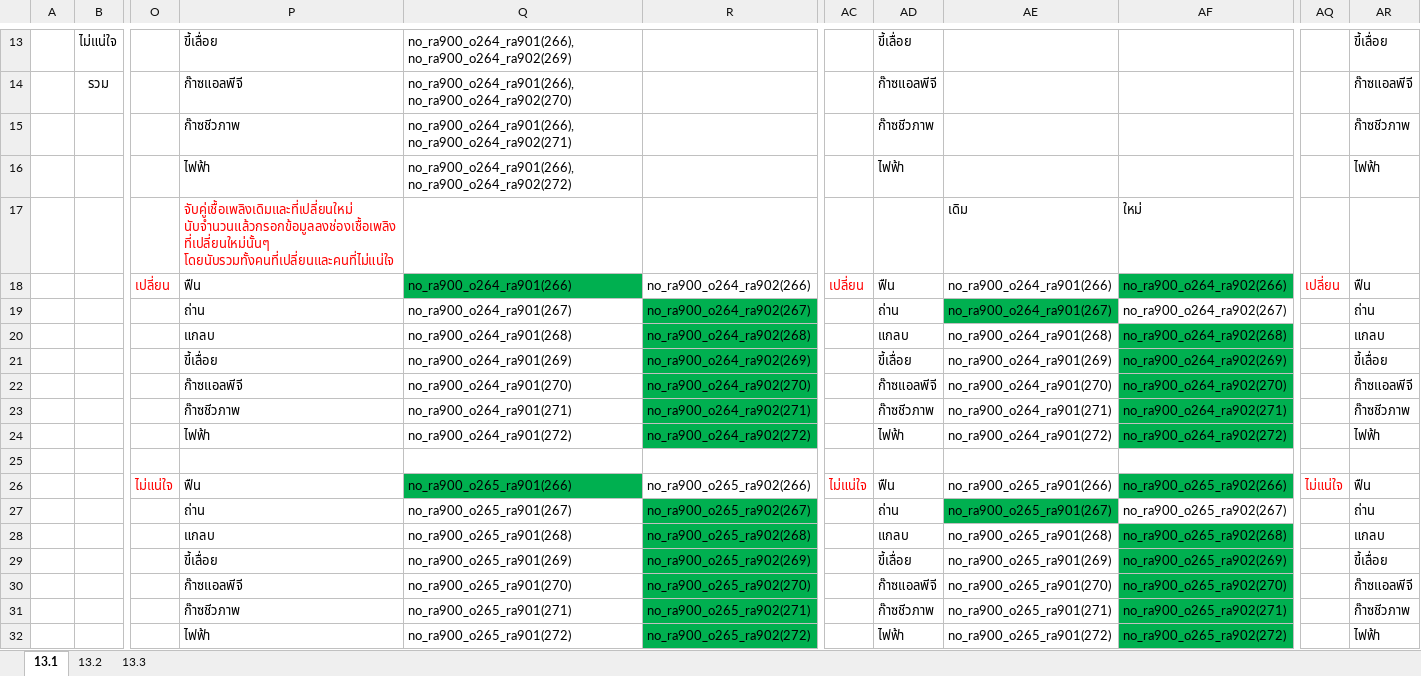
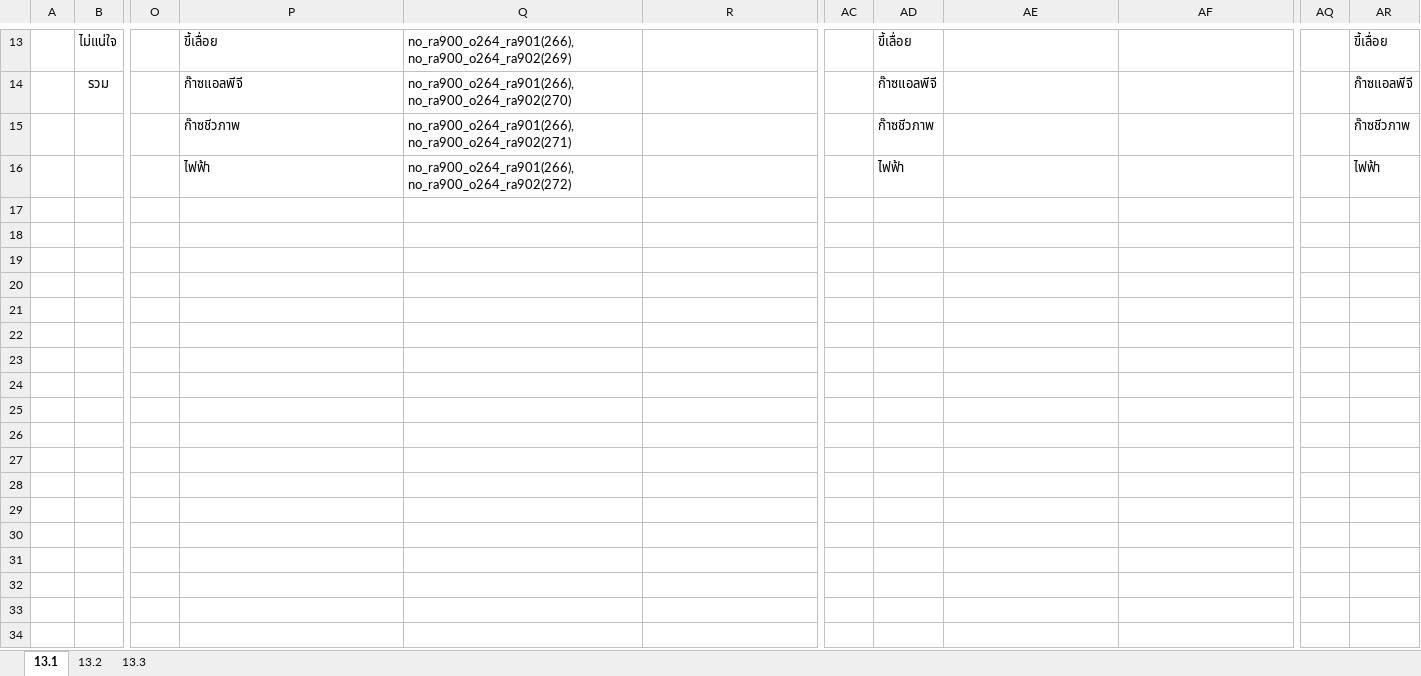
Before and after one commit to siwaphol/survey, an Excel workbook: storage/excel/summary13.xlsx, sheet 13.1, drawn as a sheet; only a part is shown, gaps mark what is left out; values as stored, in another font and other column widths than the file's, no borders; rows hold the shown columns only; the diff names each change by its address in the sheet, - before the commit and + after, or states it on an @@ line.

```diff
--- a/storage/excel/summary13.xlsx (sheet 13.1)
+++ b/storage/excel/summary13.xlsx (sheet 13.1)
-row 17:  |  |  | จับคู่เชื้อเพลิงเดิมและที่เปลี่ยนใหม่ นับจำนวนแล้วกรอกข้อมูลลงช่องเชื้อเพลิงที่เปลี่ยนใหม่นั้นๆ โดยนับรวมทั้งคนที่เปลี่ยนและคนที่ไม่แน่ใจ |  |  |  |  | เดิม | ใหม่
-row 18:  |  | เปลี่ยน | ฟืน | no_ra900_o264_ra901(266) | no_ra900_o264_ra902(266) | เปลี่ยน | ฟืน | no_ra900_o264_ra901(266) | no_ra900_o264_ra902(266) | เปลี่ยน | ฟืน
-row 19:  |  |  | ถ่าน | no_ra900_o264_ra901(267) | no_ra900_o264_ra902(267) |  | ถ่าน | no_ra900_o264_ra901(267) | no_ra900_o264_ra902(267) |  | ถ่าน
-row 20:  |  |  | แกลบ | no_ra900_o264_ra901(268) | no_ra900_o264_ra902(268) |  | แกลบ | no_ra900_o264_ra901(268) | no_ra900_o264_ra902(268) |  | แกลบ
-row 21:  |  |  | ขี้เลื่อย | no_ra900_o264_ra901(269) | no_ra900_o264_ra902(269) |  | ขี้เลื่อย | no_ra900_o264_ra901(269) | no_ra900_o264_ra902(269) |  | ขี้เลื่อย
-row 22:  |  |  | ก๊าซแอลพีจี | no_ra900_o264_ra901(270) | no_ra900_o264_ra902(270) |  | ก๊าซแอลพีจี | no_ra900_o264_ra901(270) | no_ra900_o264_ra902(270) |  | ก๊าซแอลพีจี
-row 23:  |  |  | ก๊าซชีวภาพ | no_ra900_o264_ra901(271) | no_ra900_o264_ra902(271) |  | ก๊าซชีวภาพ | no_ra900_o264_ra901(271) | no_ra900_o264_ra902(271) |  | ก๊าซชีวภาพ
-row 24:  |  |  | ไฟฟ้า | no_ra900_o264_ra901(272) | no_ra900_o264_ra902(272) |  | ไฟฟ้า | no_ra900_o264_ra901(272) | no_ra900_o264_ra902(272) |  | ไฟฟ้า
-row 25: (empty)
-row 26:  |  | ไม่แน่ใจ | ฟืน | no_ra900_o265_ra901(266) | no_ra900_o265_ra902(266) | ไม่แน่ใจ | ฟืน | no_ra900_o265_ra901(266) | no_ra900_o265_ra902(266) | ไม่แน่ใจ | ฟืน
-row 27:  |  |  | ถ่าน | no_ra900_o265_ra901(267) | no_ra900_o265_ra902(267) |  | ถ่าน | no_ra900_o265_ra901(267) | no_ra900_o265_ra902(267) |  | ถ่าน
-row 28:  |  |  | แกลบ | no_ra900_o265_ra901(268) | no_ra900_o265_ra902(268) |  | แกลบ | no_ra900_o265_ra901(268) | no_ra900_o265_ra902(268) |  | แกลบ
-row 29:  |  |  | ขี้เลื่อย | no_ra900_o265_ra901(269) | no_ra900_o265_ra902(269) |  | ขี้เลื่อย | no_ra900_o265_ra901(269) | no_ra900_o265_ra902(269) |  | ขี้เลื่อย
-row 30:  |  |  | ก๊าซแอลพีจี | no_ra900_o265_ra901(270) | no_ra900_o265_ra902(270) |  | ก๊าซแอลพีจี | no_ra900_o265_ra901(270) | no_ra900_o265_ra902(270) |  | ก๊าซแอลพีจี
-row 31:  |  |  | ก๊าซชีวภาพ | no_ra900_o265_ra901(271) | no_ra900_o265_ra902(271) |  | ก๊าซชีวภาพ | no_ra900_o265_ra901(271) | no_ra900_o265_ra902(271) |  | ก๊าซชีวภาพ
-row 32:  |  |  | ไฟฟ้า | no_ra900_o265_ra901(272) | no_ra900_o265_ra902(272) |  | ไฟฟ้า | no_ra900_o265_ra901(272) | no_ra900_o265_ra902(272) |  | ไฟฟ้า
```
Also changed, not shown: sheet 13.2, sheet 13.3, 8 other files.
